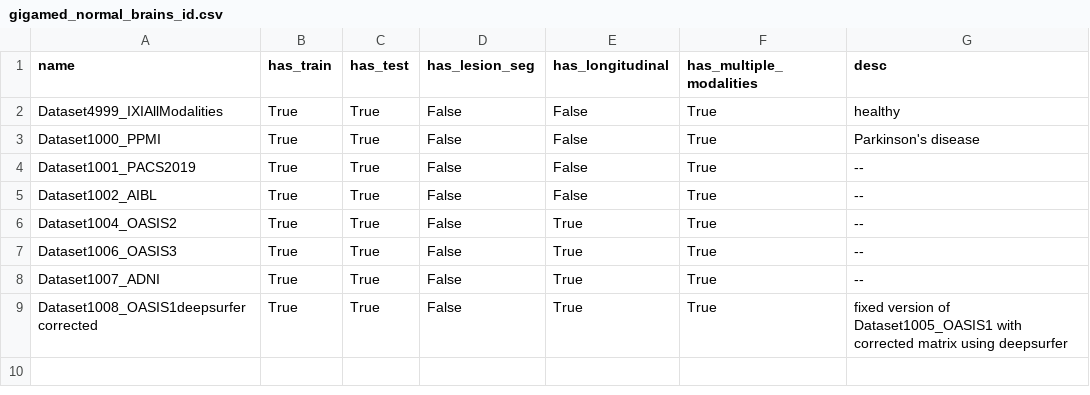
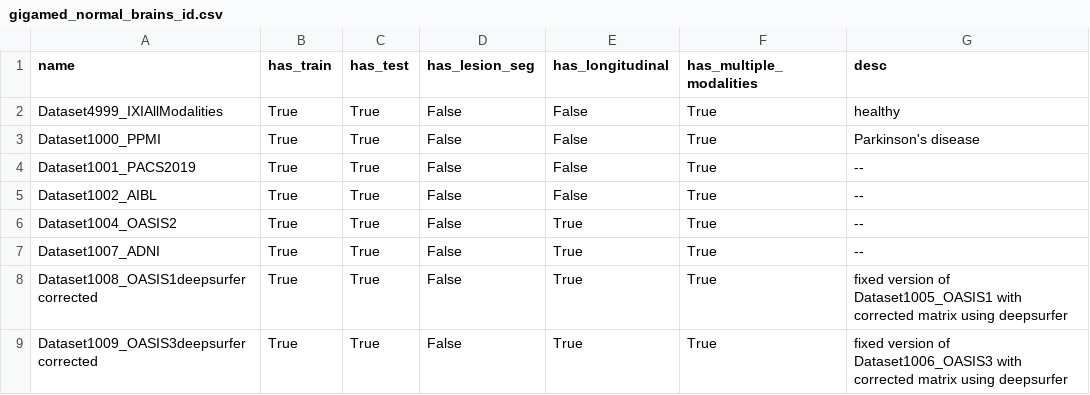
Before and after one commit to alanqrwang/keymorph, a CSV file: gigamed/gigamed_normal_brains_id.csv, drawn as a sheet; removed rows and columns are numbered as before the commit, all else as after; the diff names each change by its address in the sheet, - before the commit and + after, or states it on an @@ line.

Commit message:
finished OASIS3 with deepsurfer corrected matrix

```diff
--- a/gigamed/gigamed_normal_brains_id.csv
+++ b/gigamed/gigamed_normal_brains_id.csv
-row 7: Dataset1006_OASIS3 | True | True | False | True | True | --
+row 9: Dataset1009_OASIS3deepsurfercorrected | True | True | False | True | True | fixed version of Dataset1006_OASIS3 with corrected matrix using deepsurfer
```
Also changed, not shown: 1 other file.
